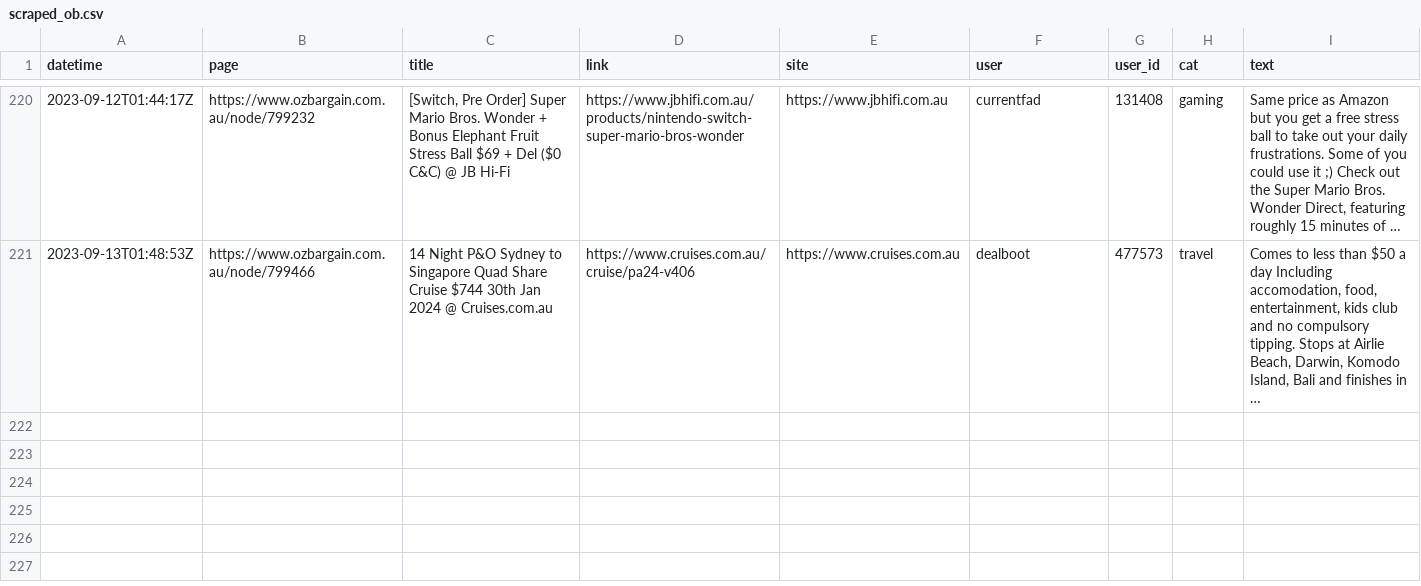
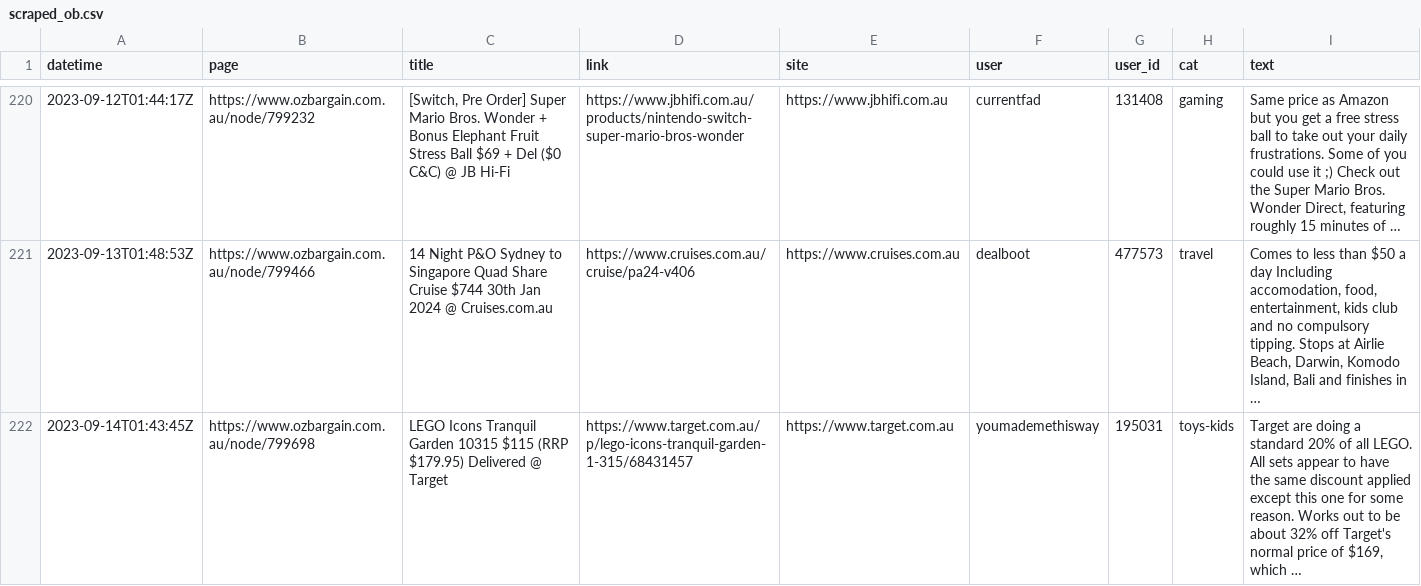
Before and after one commit to ntworthk/car-loans, a CSV file: data/scraped_ob.csv, drawn as a sheet; only a part is shown, gaps mark what is left out; the diff names each change by its address in the sheet, - before the commit and + after, or states it on an @@ line.

Commit message:
refreshing data

```diff
--- a/data/scraped_ob.csv
+++ b/data/scraped_ob.csv
+row 222: 2023-09-14T01:43:45Z | https://www.ozbargain.com.au/node/799698 | LEGO Icons Tranquil Garden 10315 $115 (RRP $179.95) Delivered @ Target | https://www.target.com.au/p/lego-icons-tranquil-garden-1-315/68431457 | https://www.target.com.au | youmademethisway | 195031 | toys-kids | Target are doing a standard 20% of all LEGO. All sets appear to have the same discount applied except this one for some reason. Works out to be about 32% off Target's normal price of $169, which …
```
Also changed, not shown: 8 other files.
